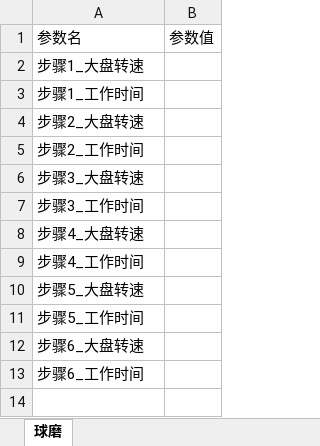
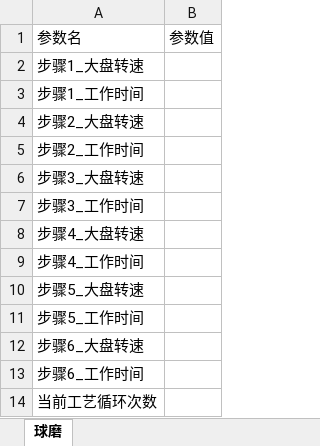
Before and after one commit to raoyi971102-gif/Uni-Lab-OS, an Excel workbook: unilabos/devices/workstation/XUSE/templates/球磨参数模板.xlsx, sheet 球磨, drawn as a sheet; values as stored, in another font and other column widths than the file's, no borders; the diff names each change by its address in the sheet, - before the commit and + after, or states it on an @@ line.

Commit message:
XUSE: Add new parameters for ball mill process in CSV files
- Introduced two new variables: `Ball_Mill_Process_Param_Current_Cycle_Count` and `Ball_Mill_Process_Param_Current_Execution_Time` to both `xuse_variables.csv` and `xuse_variables_sim.csv`.
- These additions enhance the parameter set for monitoring and controlling the ball mill process, improving operational capabilities and data tracking.

These changes ensure that the XUSE device can now track the current cycle count and execution time for ball mill processes, facilitating better process management.

```diff
--- a/unilabos/devices/workstation/XUSE/templates/球磨参数模板.xlsx (sheet 球磨)
+++ b/unilabos/devices/workstation/XUSE/templates/球磨参数模板.xlsx (sheet 球磨)
+row 14: 当前工艺循环次数
```
Also changed, not shown: 2 other files.
